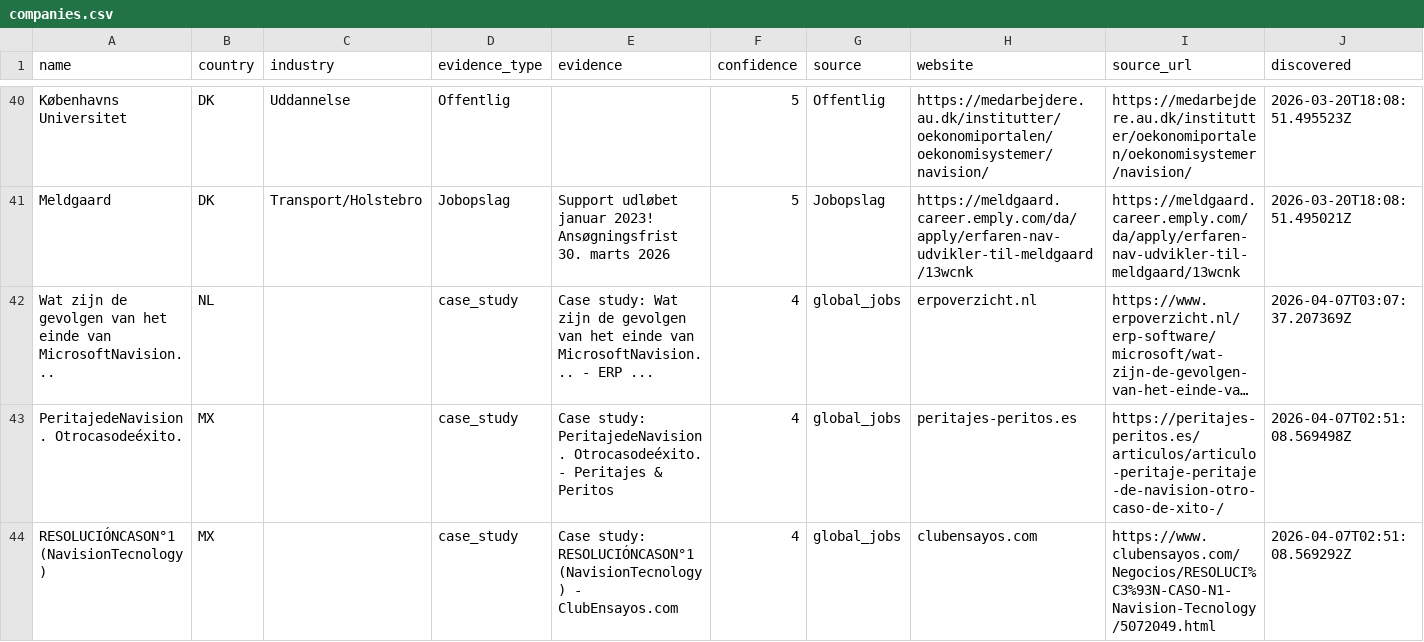
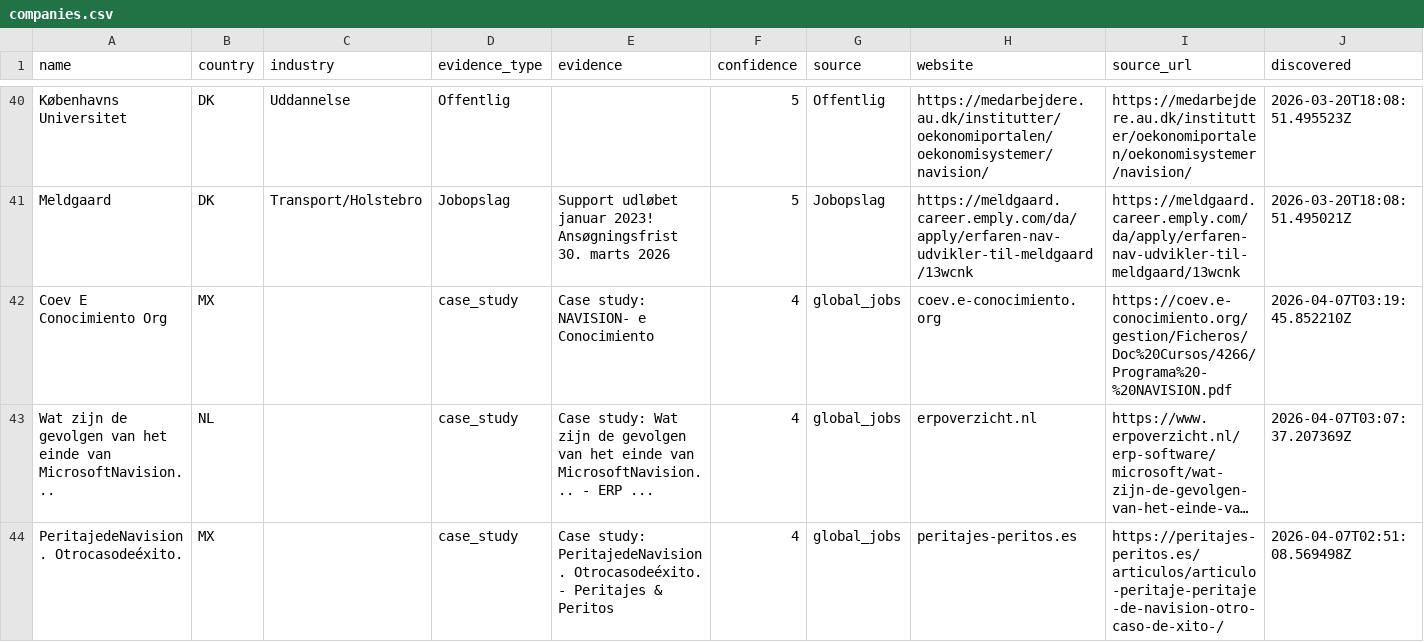
Before and after one commit to jacobtop-tcg/navision-db, a CSV file: web-export/companies.csv, drawn as a sheet; only a part is shown, gaps mark what is left out; the shorter side is filled out with more unchanged rows; long unchanged cells end in …; rows hold the shown columns only; the diff names each change by its address in the sheet, - before the commit and + after, or states it on an @@ line.

```diff
--- a/web-export/companies.csv
+++ b/web-export/companies.csv
+row 42: Coev E Conocimiento Org | MX |  | case_study | Case study: NAVISION- e Conocimiento | 4 | global_jobs | coev.e-conocimiento.org | https://coev.e-conocimiento.org/gestion/Ficheros/Doc%20Cursos/4266/Programa%20-%20NAVISION.pdf | 2026-04-07T03:19:45.852210Z
```
Also changed, not shown: 4 other files.
